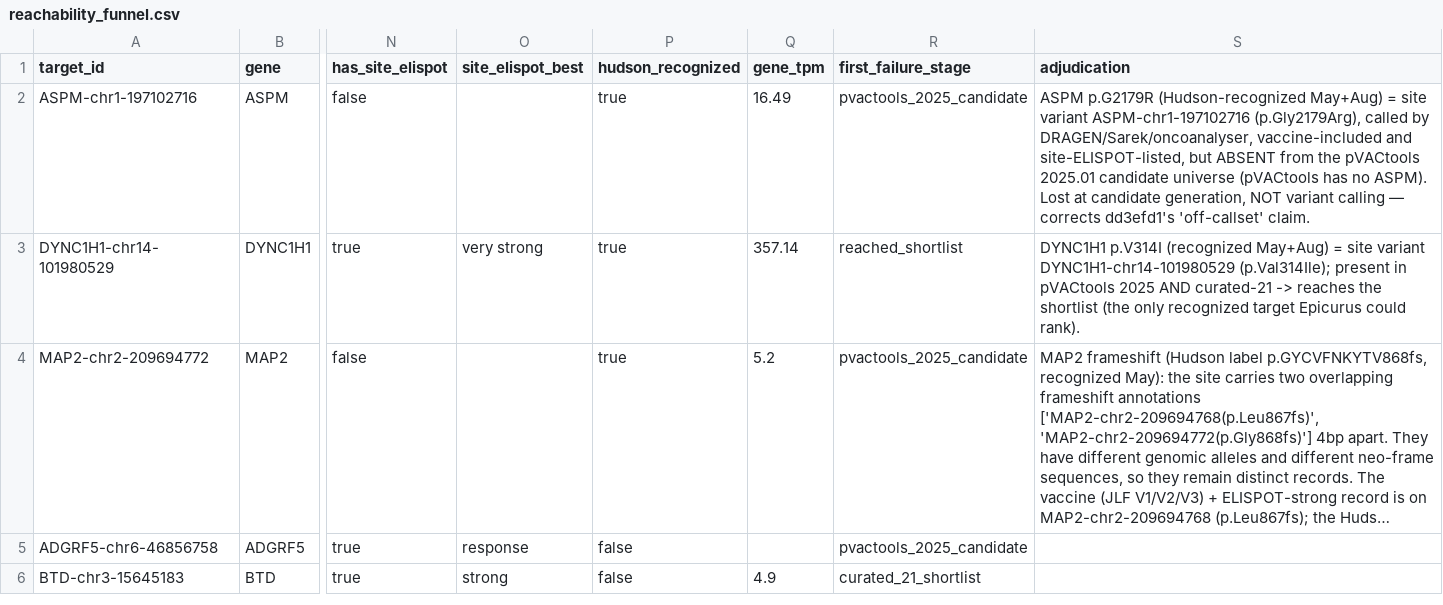
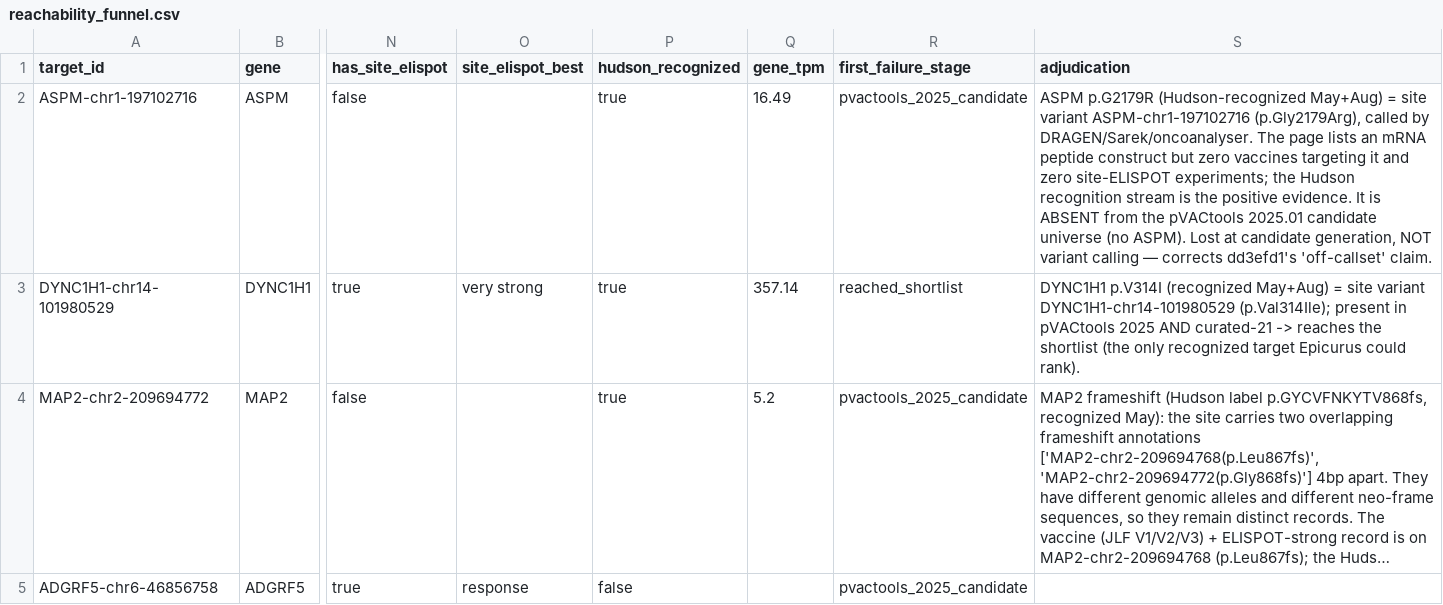
Before and after one commit to saivivekvenna/epicurus-neo, a CSV file: artifacts/milestone_7_decision/osteosarc_sid_reconstruction/reachability_funnel.csv, drawn as a sheet; only a part is shown, gaps mark what is left out; the shorter side is filled out with more unchanged rows; long unchanged cells end in …; the diff names each change by its address in the sheet, - before the commit and + after, or states it on an @@ line.

Commit message:
milestone-7: separate ASPM Hudson evidence from site assays

```diff
--- a/artifacts/milestone_7_decision/osteosarc_sid_reconstruction/reachability_funnel.csv
+++ b/artifacts/milestone_7_decision/osteosarc_sid_reconstruction/reachability_funnel.csv
-S2 (adjudication): …called by DRAGEN/Sarek/oncoanalyser, vaccine-included and site-ELISPOT-listed, but ABSENT from the pVACtools 2025.01 candidate universe (pVACtools has no ASPM). Lost…
+S2 (adjudication): …called by DRAGEN/Sarek/oncoanalyser. The page lists an mRNA peptide construct but zero vaccines targeting it and zero site-ELISPOT experiments; the Hudson recognition stream is the positive evidence. It is ABSENT from the pVACtools 2025.01 candidate universe (no ASPM). Lost…
```
Also changed, not shown: 4 other files.
